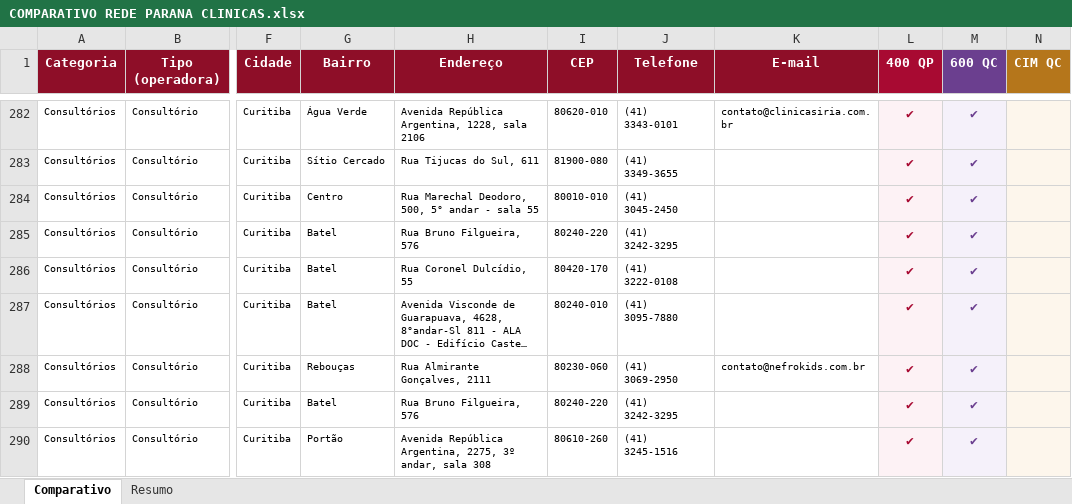
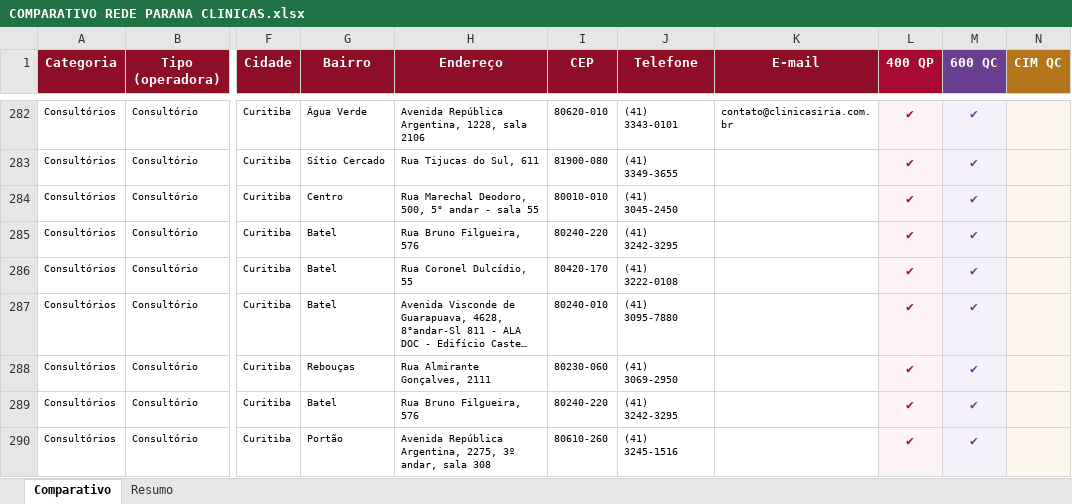
Before and after one commit to dallalbacorretor-a11y/estudo-rede-parana-clinicas, an Excel workbook: 02 - COMPARATIVOS DE REDE/COMPARATIVO REDE PARANA CLINICAS.xlsx, sheet Comparativo, drawn as a sheet; only a part is shown, gaps mark what is left out; long unchanged cells end in …; values as stored, in another font and other column widths than the file's, no borders; the diff names each change by its address in the sheet, - before the commit and + after, or states it on an @@ line.

```diff
--- a/02 - COMPARATIVOS DE REDE/COMPARATIVO REDE PARANA CLINICAS.xlsx (sheet Comparativo)
+++ b/02 - COMPARATIVOS DE REDE/COMPARATIVO REDE PARANA CLINICAS.xlsx (sheet Comparativo)
-K288 (E-mail): contato@nefrokids.com.br
+K288 (E-mail): (empty)
```
Also changed, not shown: sheet Resumo, 01 - REDE CREDENCIADA/Paraná Clínicas/REDE PARANA 400 AHO QP COPART SR.xlsx, 01 - REDE CREDENCIADA/Paraná Clínicas/REDE PARANA 600 AHO QC COPART SR.xlsx, 11 other files.
